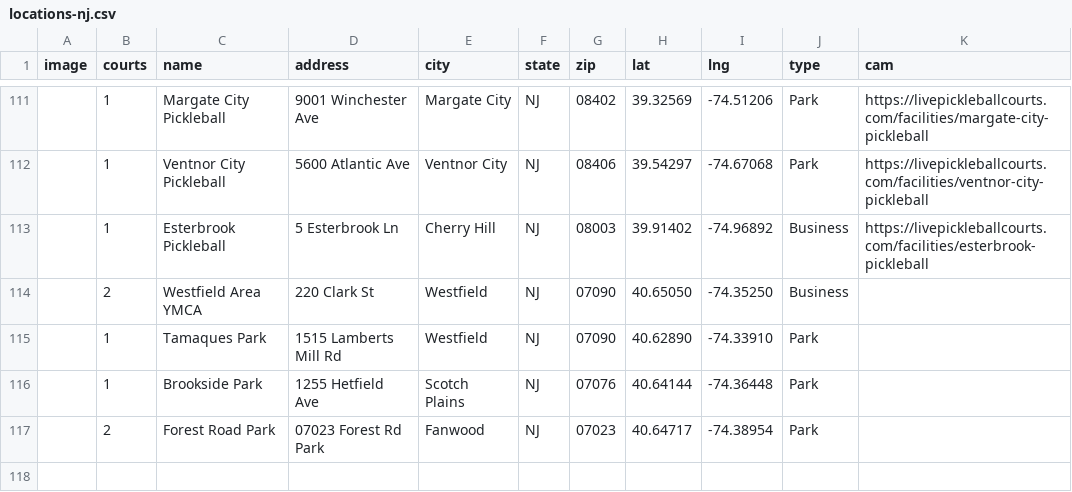
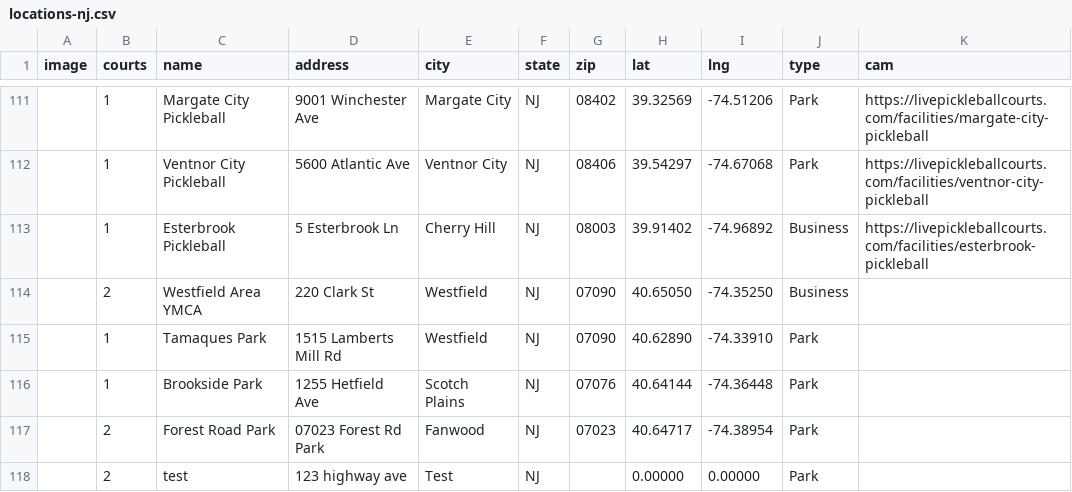
Before and after one commit to andrewrelic/pickleball-finder, a CSV file: locations-nj.csv, drawn as a sheet; only a part is shown, gaps mark what is left out; the diff names each change by its address in the sheet, - before the commit and + after, or states it on an @@ line.

Commit message:
Add test to locations-nj.csv (Approved Submission)

```diff
--- a/locations-nj.csv
+++ b/locations-nj.csv
+row 118:  | 2 | test | 123 highway ave | Test | NJ |  | 0.00000 | 0.00000 | Park
```
